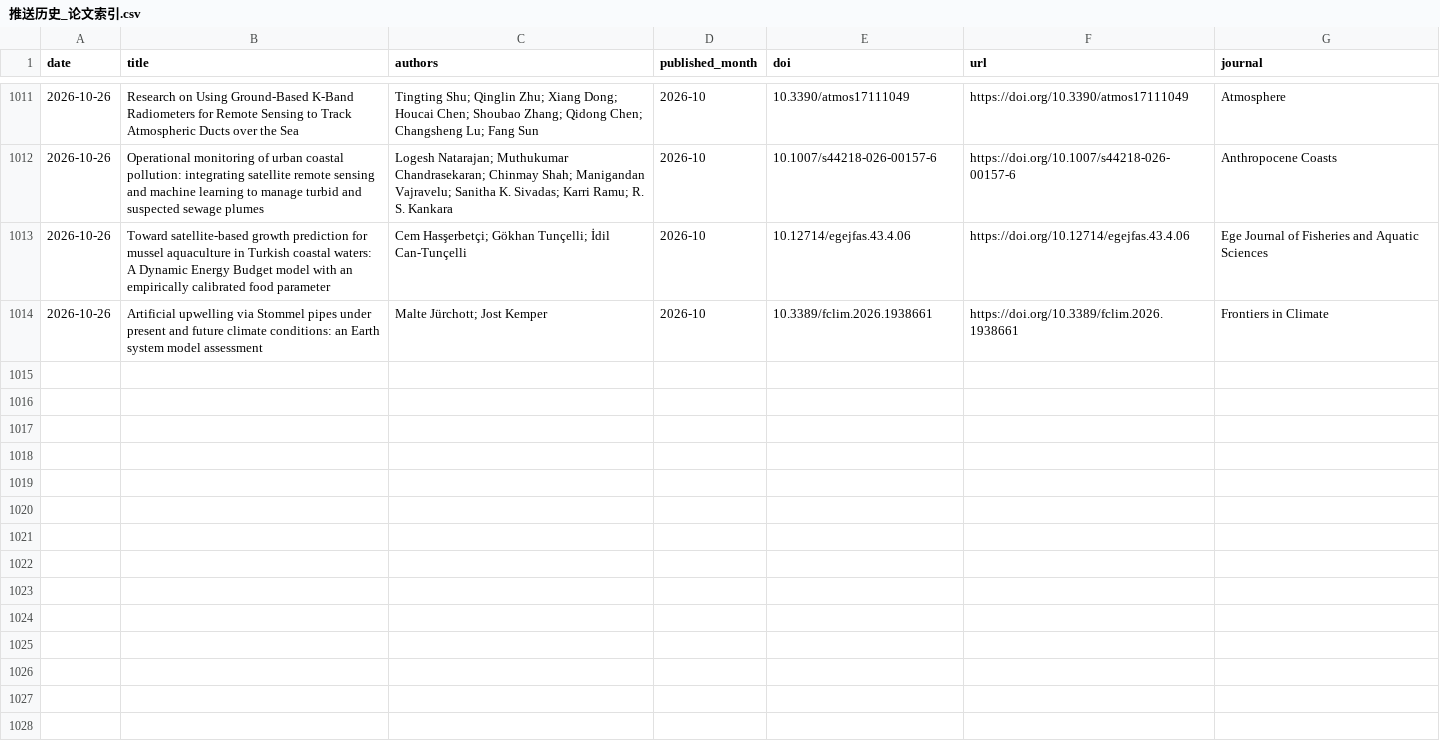
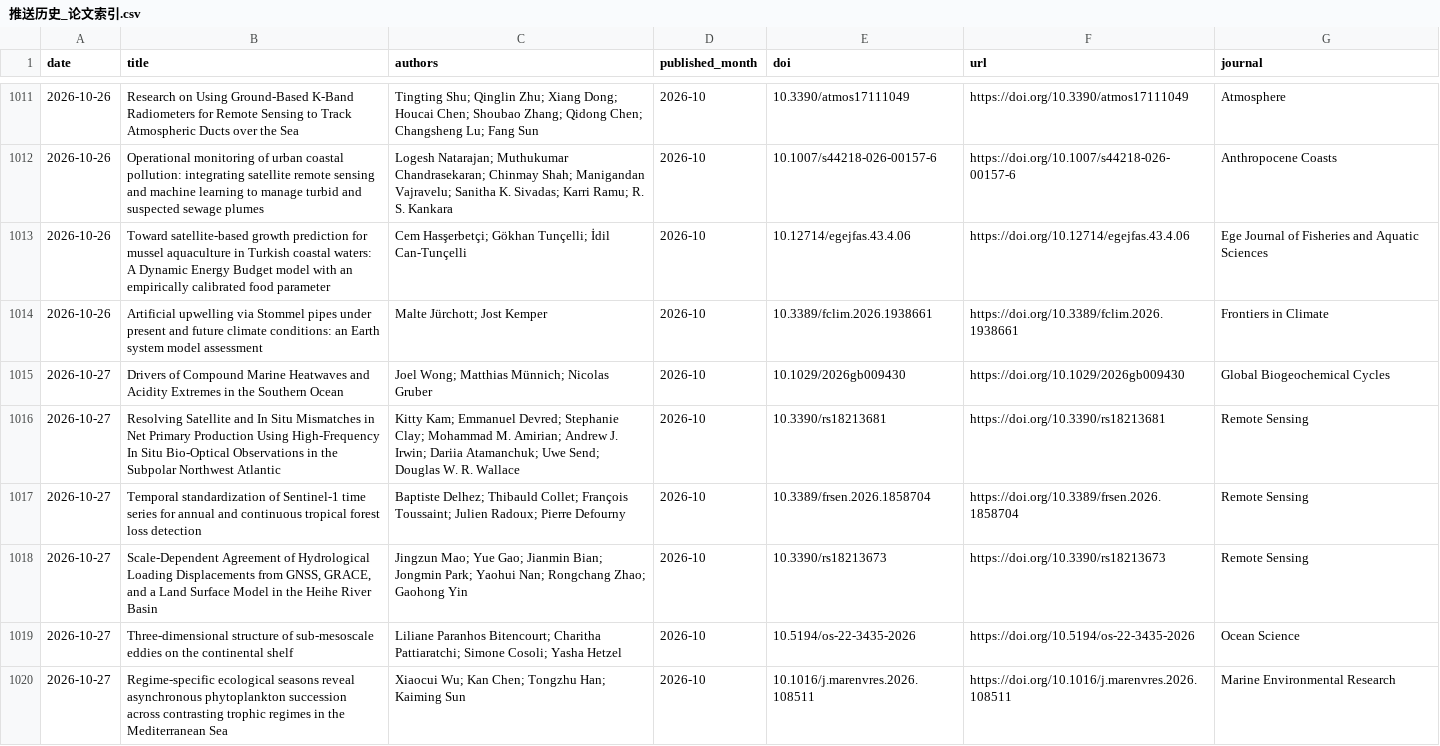
Before and after one commit to MengyuLi15/MengyuLi15.github.io, a CSV file: 推送历史_论文索引.csv, drawn as a sheet; only a part is shown, gaps mark what is left out; the diff covers the shown part only.

```diff
--- a/推送历史_论文索引.csv
+++ b/推送历史_论文索引.csv
@@ -1014 +1014,7 @@
 2026-10-26,Artificial upwelling via Stommel pipes under present and future climate conditions: an Earth system model assessment,Malte Jürchott; Jost Kemper,2026-10,10.3389/fclim.2026.1938661,https://doi.org/10.3389/fclim.2026.1938661,Frontiers in Climate
+2026-10-27,Drivers of Compound Marine Heatwaves and Acidity Extremes in the Southern Ocean,Joel Wong; Matthias Münnich; Nicolas Gruber,2026-10,10.1029/2026gb009430,https://doi.org/10.1029/2026gb009430,Global Biogeochemical Cycles
+2026-10-27,Resolving Satellite and In Situ Mismatches in Net Primary Production Using High-Frequency In Situ Bio-Optical Observations in the Subpolar Northwest Atlantic,Kitty Kam; Emmanuel Devred; Stephanie Clay; Mohammad M. Amirian; Andrew J. Irwin; Dariia Atamanchuk; Uwe Send; Douglas W. R. Wallace,2026-10,10.3390/rs18213681,https://doi.org/10.3390/rs18213681,Remote Sensing
+2026-10-27,Temporal standardization of Sentinel-1 time series for annual and continuous tropical forest loss detection,Baptiste Delhez; Thibauld Collet; François Toussaint; Julien Radoux; Pierre Defourny,2026-10,10.3389/frsen.2026.1858704,https://doi.org/10.3389/frsen.2026.1858704,Remote Sensing
+2026-10-27,"Scale-Dependent Agreement of Hydrological Loading Displacements from GNSS, GRACE, and a Land Surface Model in the Heihe River Basin",Jingzun Mao; Yue Gao; Jianmin Bian; Jongmin Park; Yaohui Nan; Rongchang Zhao; Gaohong Yin,2026-10,10.3390/rs18213673,https://doi.org/10.3390/rs18213673,Remote Sensing
+2026-10-27,Three-dimensional structure of sub-mesoscale eddies on the continental shelf,Liliane Paranhos Bitencourt; Charitha Pattiaratchi; Simone Cosoli; Yasha Hetzel,2026-10,10.5194/os-22-3435-2026,https://doi.org/10.5194/os-22-3435-2026,Ocean Science
+2026-10-27,Regime-specific ecological seasons reveal asynchronous phytoplankton succession across contrasting trophic regimes in the Mediterranean Sea,Xiaocui Wu; Kan Chen; Tongzhu Han; Kaiming Sun,2026-10,10.1016/j.marenvres.2026.108511,https://doi.org/10.1016/j.marenvres.2026.108511,Marine Environmental Research
```
Also changed, not shown: 5 added rows elsewhere in this file, 3 other files.
